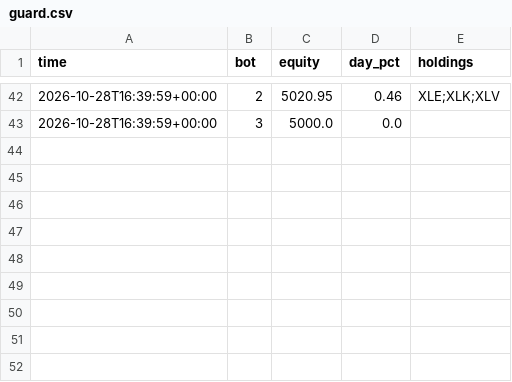
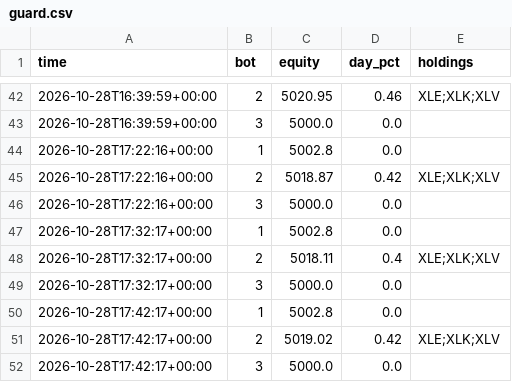
Before and after one commit to baseballbrayden13-crypto/Day-Trading-Bot, a CSV file: fleet_data/guard.csv, drawn as a sheet; only a part is shown, gaps mark what is left out.

```diff
--- a/fleet_data/guard.csv
+++ b/fleet_data/guard.csv
@@ -43 +43,10 @@ time,bot,equity,day_pct,holdings
 2026-10-28T16:39:59+00:00,3,5000.0,0.0,
+2026-10-28T17:22:16+00:00,1,5002.8,0.0,
+2026-10-28T17:22:16+00:00,2,5018.87,0.42,XLE;XLK;XLV
+2026-10-28T17:22:16+00:00,3,5000.0,0.0,
+2026-10-28T17:32:17+00:00,1,5002.8,0.0,
+2026-10-28T17:32:17+00:00,2,5018.11,0.4,XLE;XLK;XLV
+2026-10-28T17:32:17+00:00,3,5000.0,0.0,
+2026-10-28T17:42:17+00:00,1,5002.8,0.0,
+2026-10-28T17:42:17+00:00,2,5019.02,0.42,XLE;XLK;XLV
+2026-10-28T17:42:17+00:00,3,5000.0,0.0,
```
Also changed, not shown: 1 other file.
